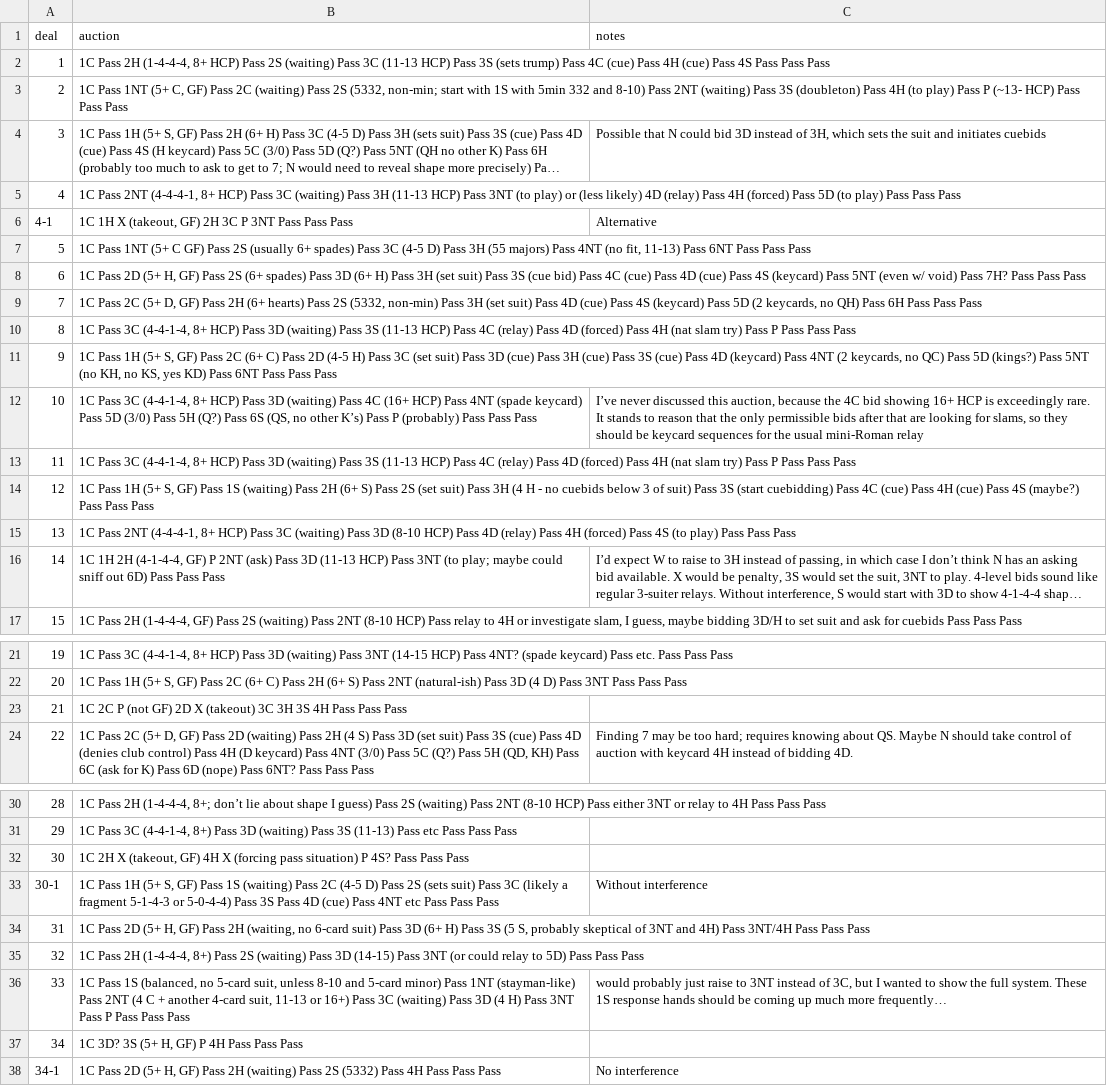
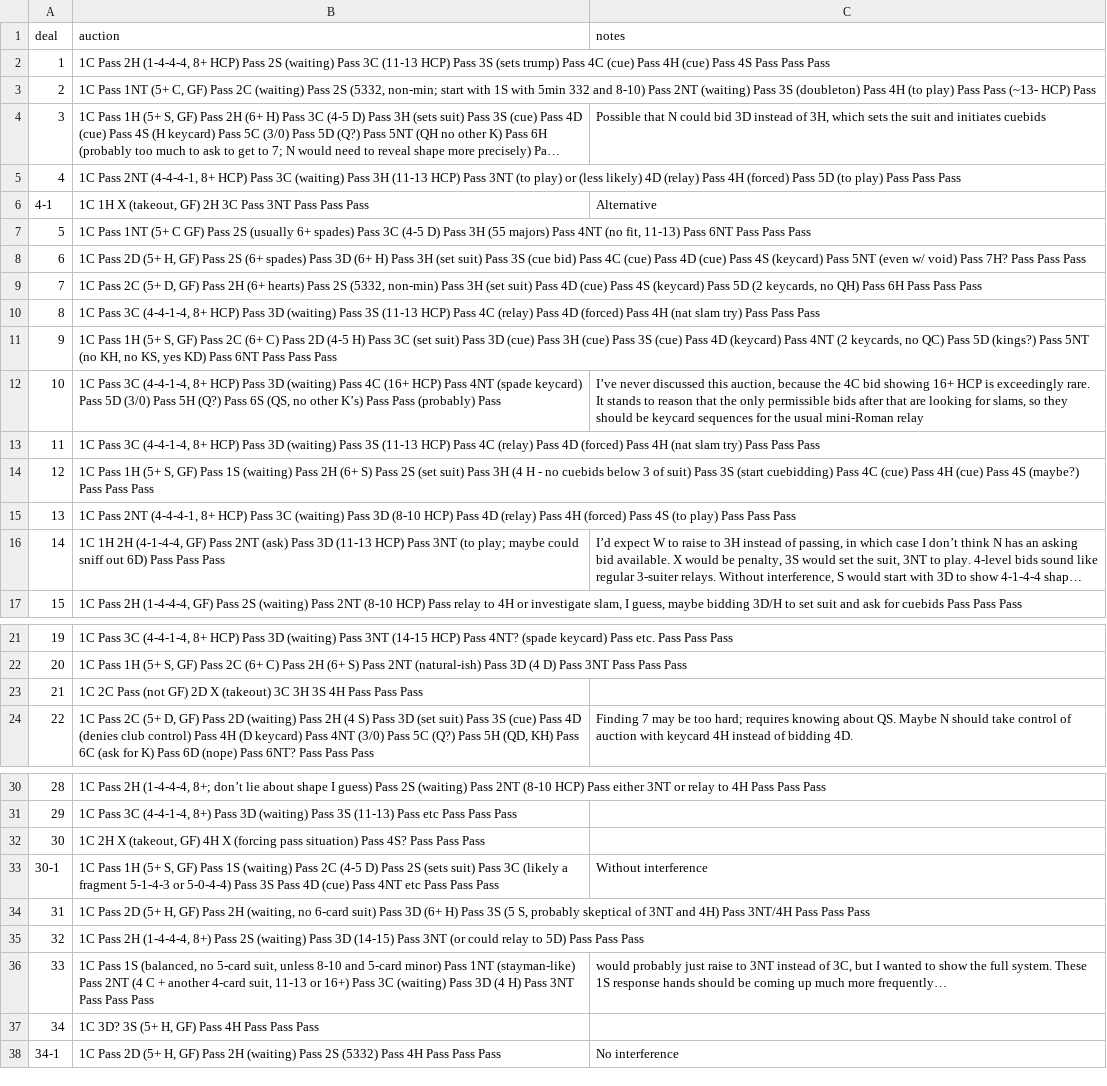
Before and after one commit to Rick-Wilson/Bridge-Lessons-by-Andrew-Rowberg, a CSV file: Intermediate Results/temp_auctions_expanded.csv, drawn as a sheet; only a part is shown, gaps mark what is left out; long unchanged cells end in …; the diff covers the shown part only; the diff names each change by its address in the sheet, - before the commit and + after, or states it on an @@ line.

```diff
--- a/Intermediate Results/temp_auctions_expanded.csv
+++ b/Intermediate Results/temp_auctions_expanded.csv
-B3 (auction): …play) Pass P (~13- HCP) Pass Pass Pass
+B3 (auction): …play) Pass Pass (~13- HCP) Pass
-B6 (auction): …2H 3C P 3NT Pass…
+B6 (auction): …2H 3C Pass 3NT Pass…
-B10 (auction): …try) Pass P Pass Pass Pass
+B10 (auction): …try) Pass Pass Pass
-B12 (auction): …K’s) Pass P (probably) Pass Pass Pass
+B12 (auction): …K’s) Pass Pass (probably) Pass
-B13 (auction): …try) Pass P Pass Pass Pass
+B13 (auction): …try) Pass Pass Pass
-B16 (auction): …(4-1-4-4, GF) P 2NT (ask)…
+B16 (auction): …(4-1-4-4, GF) Pass 2NT (ask)…
-B23 (auction): 1C 2C P (not GF)…
+B23 (auction): 1C 2C Pass (not GF)…
-B32 (auction): …pass situation) P 4S? Pass…
+B32 (auction): …pass situation) Pass 4S? Pass…
-B36 (auction): …3NT Pass P Pass Pass Pass
+B36 (auction): …3NT Pass Pass Pass
-B37 (auction): 1C 3D? 3S (5+ H, GF) P 4H Pass Pass Pass
+B37 (auction): 1C 3D? 3S (5+ H, GF) Pass 4H Pass Pass Pass
```
Also changed, not shown: 1 edited cell elsewhere in this file, Intermediate Results/temp_auctions_noted.csv, 3 other files.
